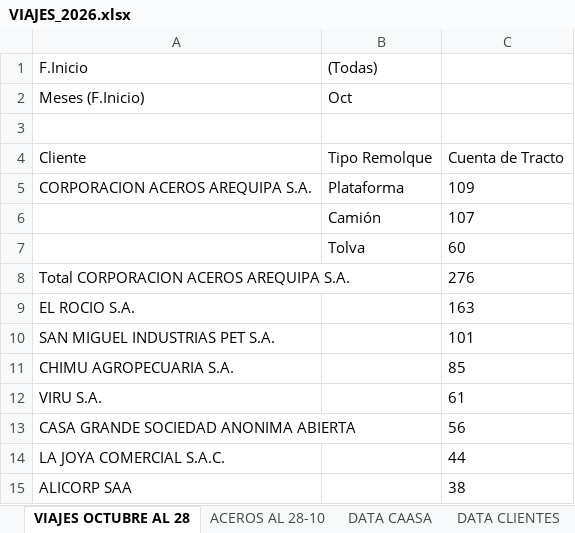
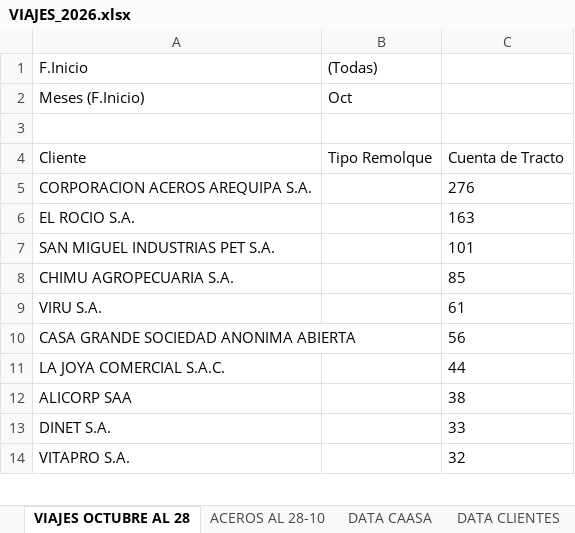
Before and after one commit to RenzoAK30/VortexAnalytics, an Excel workbook: VIAJES_2026.xlsx, sheet VIAJES OCTUBRE AL 28, drawn as a sheet; only a part is shown; the shorter side is filled out with more unchanged rows; values as stored, in another font and other column widths than the file's, no borders; removed rows and columns are numbered as before the commit, all else as after; the diff names each change by its address in the sheet, - before the commit and + after, or states it on an @@ line.

```diff
--- a/VIAJES_2026.xlsx (sheet VIAJES OCTUBRE AL 28)
+++ b/VIAJES_2026.xlsx (sheet VIAJES OCTUBRE AL 28)
-row 5: CORPORACION ACEROS AREQUIPA S.A. | Plataforma | 109
-row 6:  | Camión | 107
-row 7:  | Tolva | 60
-A5: Total CORPORACION ACEROS AREQUIPA S.A.
+A5: CORPORACION ACEROS AREQUIPA S.A.
```
Also changed, not shown: sheet DATA CLIENTES.
